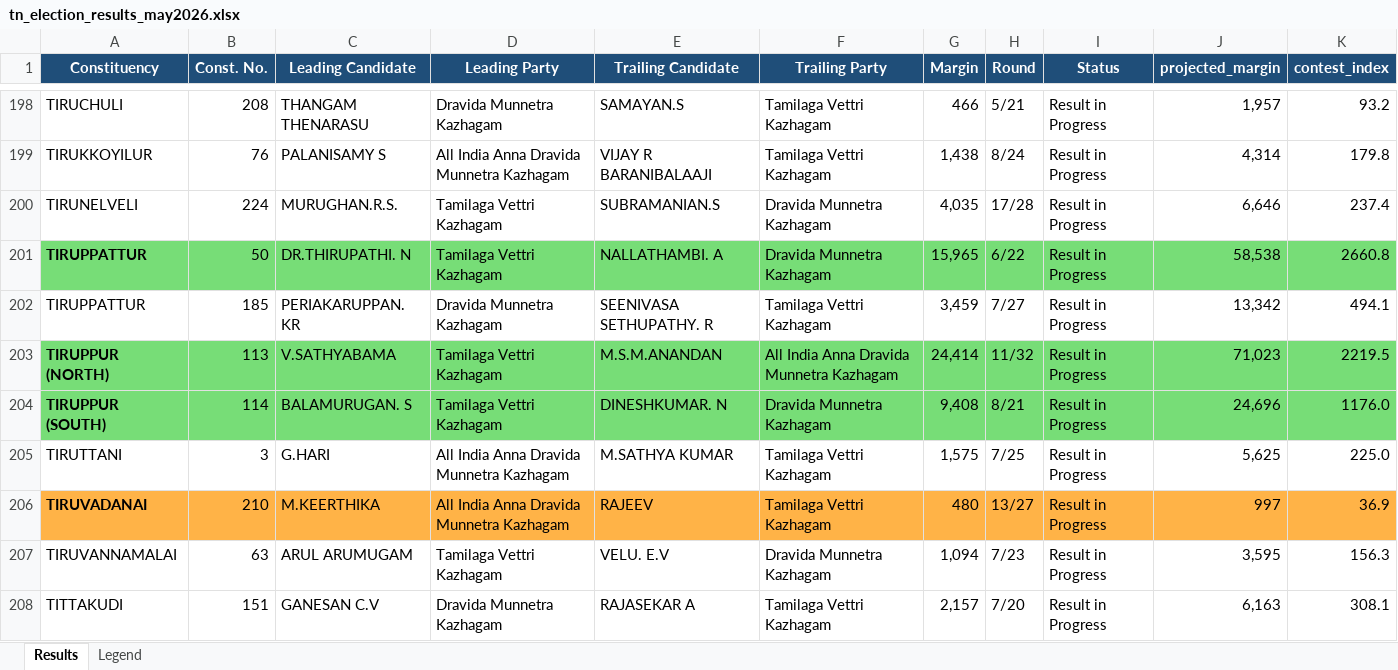
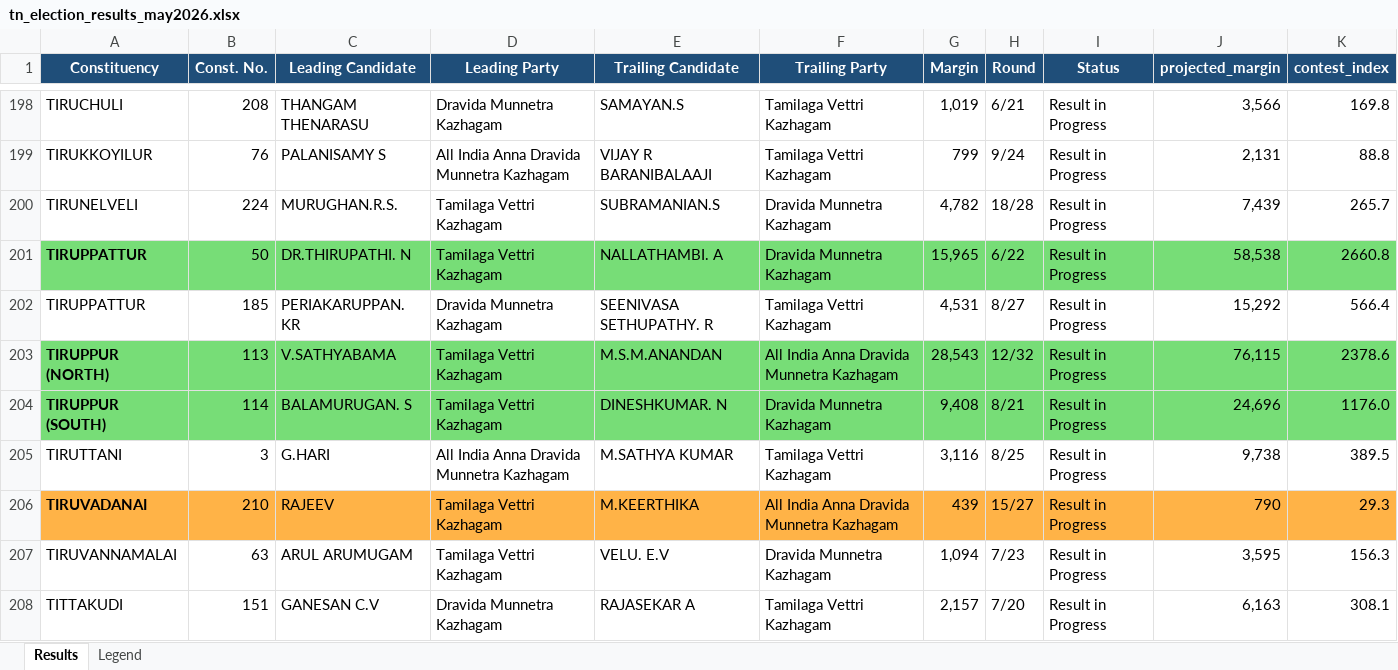
Before and after one commit to gj94/claude-remote, an Excel workbook: tn_election_results_may2026.xlsx, sheet Results, drawn as a sheet; only a part is shown, gaps mark what is left out; values as stored, in another font and other column widths than the file's, no borders; the diff covers the shown part only; the diff names each change by its address in the sheet, - before the commit and + after, or states it on an @@ line.

```diff
--- a/tn_election_results_may2026.xlsx (sheet Results)
+++ b/tn_election_results_may2026.xlsx (sheet Results)
-G198 (Margin): 466
+G198 (Margin): 1,019
-H198 (Round): 5/21
+H198 (Round): 6/21
-J198 (projected_margin): 1,957
+J198 (projected_margin): 3,566
-K198 (contest_index): 93.2
+K198 (contest_index): 169.8
-G199 (Margin): 1,438
+G199 (Margin): 799
-H199 (Round): 8/24
+H199 (Round): 9/24
-J199 (projected_margin): 4,314
+J199 (projected_margin): 2,131
-K199 (contest_index): 179.8
+K199 (contest_index): 88.8
-G200 (Margin): 4,035
+G200 (Margin): 4,782
-H200 (Round): 17/28
+H200 (Round): 18/28
-J200 (projected_margin): 6,646
+J200 (projected_margin): 7,439
-K200 (contest_index): 237.4
+K200 (contest_index): 265.7
-G202 (Margin): 3,459
+G202 (Margin): 4,531
-H202 (Round): 7/27
+H202 (Round): 8/27
-J202 (projected_margin): 13,342
+J202 (projected_margin): 15,292
-K202 (contest_index): 494.1
+K202 (contest_index): 566.4
-G203 (Margin): 24,414
+G203 (Margin): 28,543
-H203 (Round): 11/32
+H203 (Round): 12/32
-J203 (projected_margin): 71,023
+J203 (projected_margin): 76,115
-K203 (contest_index): 2219.5
+K203 (contest_index): 2378.6
-G205 (Margin): 1,575
+G205 (Margin): 3,116
-H205 (Round): 7/25
+H205 (Round): 8/25
-J205 (projected_margin): 5,625
+J205 (projected_margin): 9,738
-K205 (contest_index): 225.0
+K205 (contest_index): 389.5
-C206 (Leading Candidate): M.KEERTHIKA
+C206 (Leading Candidate): RAJEEV
-D206 (Leading Party): All India Anna Dravida Munnetra Kazhagam
+D206 (Leading Party): Tamilaga Vettri Kazhagam
-E206 (Trailing Candidate): RAJEEV
+E206 (Trailing Candidate): M.KEERTHIKA
-F206 (Trailing Party): Tamilaga Vettri Kazhagam
+F206 (Trailing Party): All India Anna Dravida Munnetra Kazhagam
-G206 (Margin): 480
+G206 (Margin): 439
-H206 (Round): 13/27
+H206 (Round): 15/27
-J206 (projected_margin): 997
+J206 (projected_margin): 790
-K206 (contest_index): 36.9
+K206 (contest_index): 29.3
```
Also changed, not shown: 458 edited cells and cell formats elsewhere in this sheet, 2 other files.
